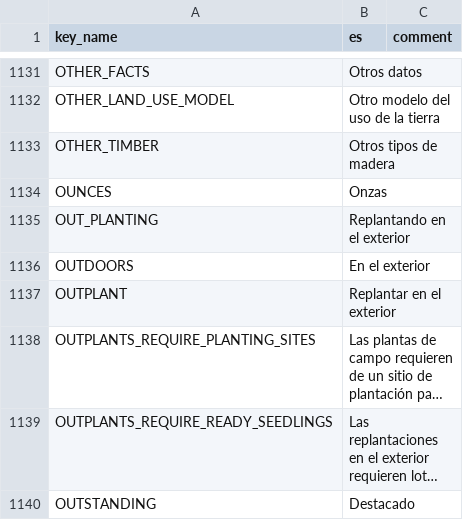
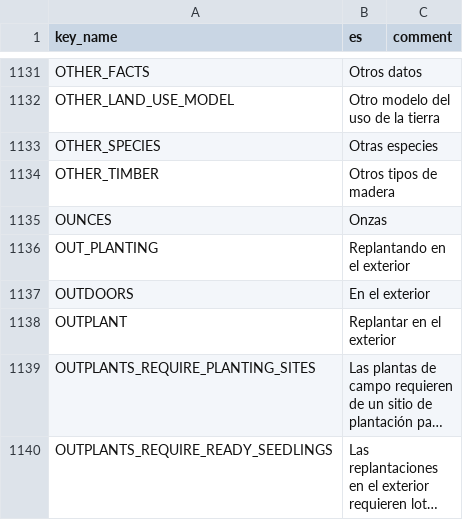
Before and after one commit to terraware/terraware-web, a CSV file: src/strings/csv/es.csv, drawn as a sheet; only a part is shown, gaps mark what is left out; the shorter side is filled out with more unchanged rows; long unchanged cells end in ….

```diff
--- a/src/strings/csv/es.csv
+++ b/src/strings/csv/es.csv
@@ -1133,2 +1133,3 @@ OTHER_FACTS,Otros datos,
 OTHER_LAND_USE_MODEL,Otro modelo del uso de la tierra,
+OTHER_SPECIES,Otras especies,
 OTHER_TIMBER,Otros tipos de madera,
```
Also changed, not shown: src/strings/csv/fr.csv.
